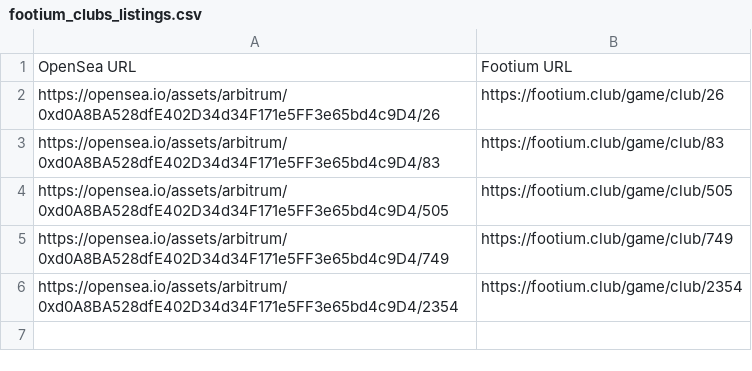
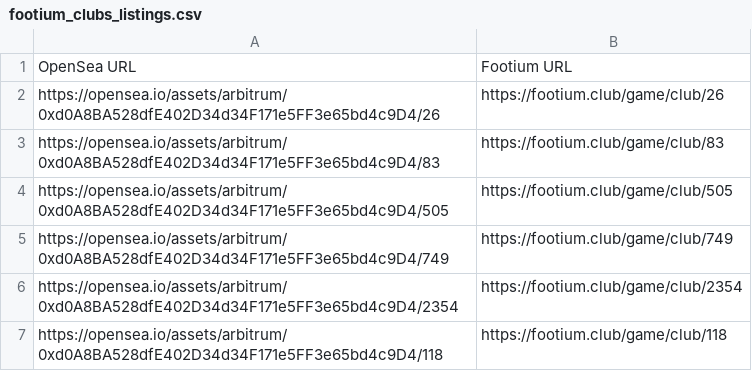
Before and after one commit to PhatDot1/BigFoot, a CSV file: footium_clubs_listings.csv, drawn as a sheet; the diff names each change by its address in the sheet, - before the commit and + after, or states it on an @@ line.

```diff
--- a/footium_clubs_listings.csv
+++ b/footium_clubs_listings.csv
+row 7: https://opensea.io/assets/arbitrum/0xd0A8BA528dfE402D34d34F171e5FF3e65bd4c9D4/118 | https://footium.club/game/club/118
```
